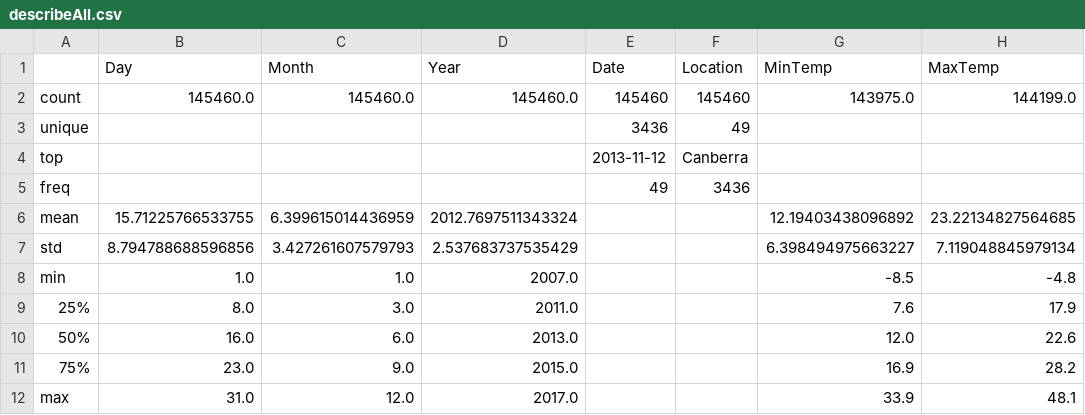
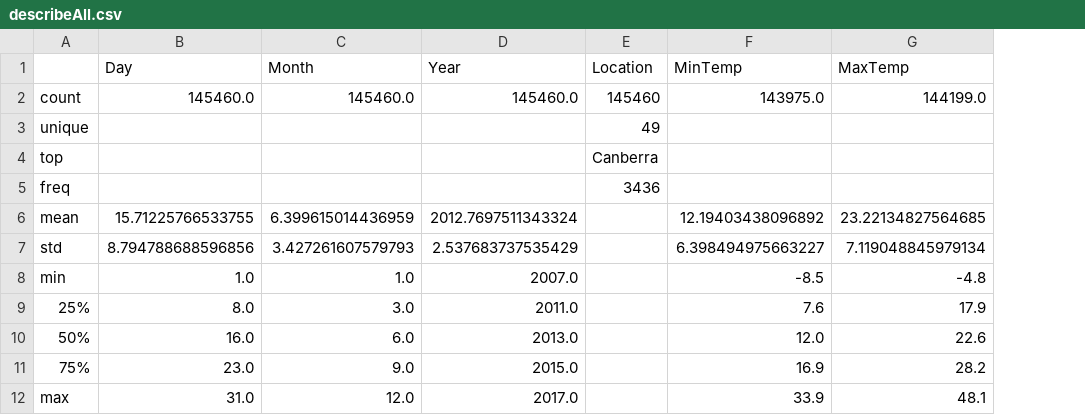
Before and after one commit to sadjumb/MachineLearning, a CSV file: Practice/HW1/describeAll.csv, drawn as a sheet; only a part is shown; the diff names each change by its address in the sheet, - before the commit and + after, or states it on an @@ line.

```diff
--- a/Practice/HW1/describeAll.csv
+++ b/Practice/HW1/describeAll.csv
-column E (Date), rows 2-5: 145460 | 3436 | 2013-11-12 | 49
```
Also changed, not shown: 6 other files.
